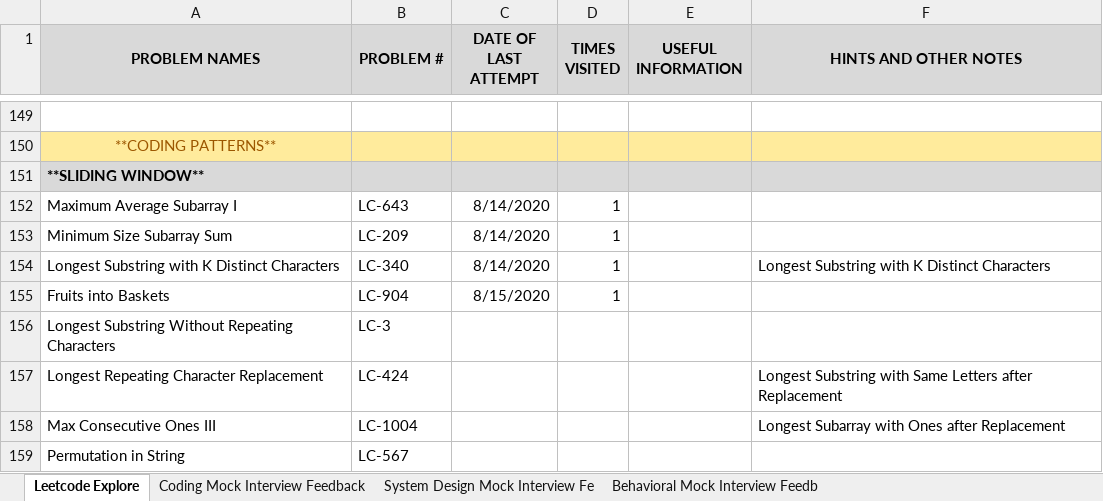
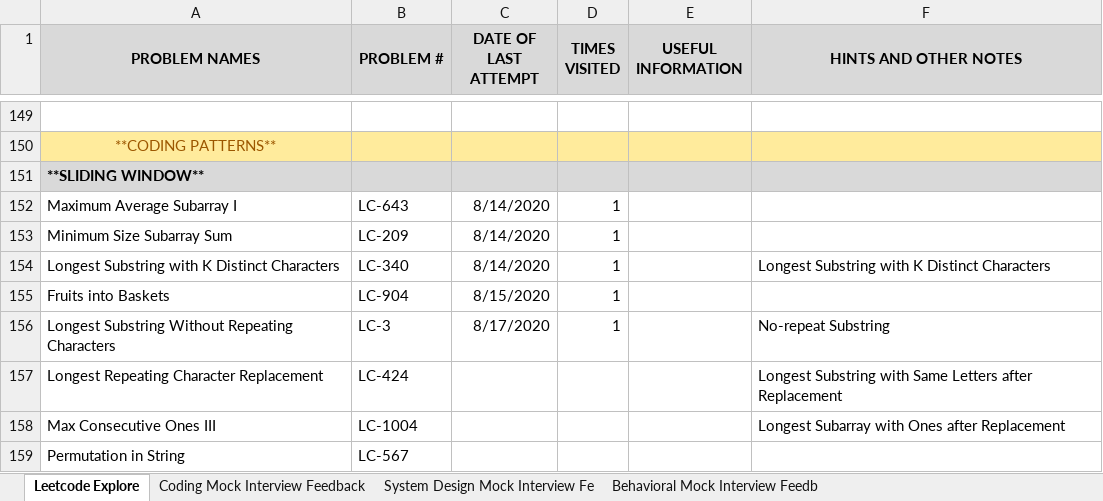
Before and after one commit to suhassrivats/Data-Structures-And-Algorithms-Implementation, an Excel workbook: coding_tracker.xlsx, sheet Leetcode Explore, drawn as a sheet; only a part is shown, gaps mark what is left out; values as stored, in another font and other column widths than the file's, no borders; the diff names each change by its address in the sheet, - before the commit and + after, or states it on an @@ line.

```diff
--- a/coding_tracker.xlsx (sheet Leetcode Explore)
+++ b/coding_tracker.xlsx (sheet Leetcode Explore)
-C156 (DATE OF LAST ATTEMPT): (empty)
+C156 (DATE OF LAST ATTEMPT): 8/17/2020
-D156 (TIMES VISITED): (empty)
+D156 (TIMES VISITED): 1
-F156 (HINTS AND OTHER NOTES): (empty)
+F156 (HINTS AND OTHER NOTES): No-repeat Substring
```
Also changed, not shown: 1 other file.
